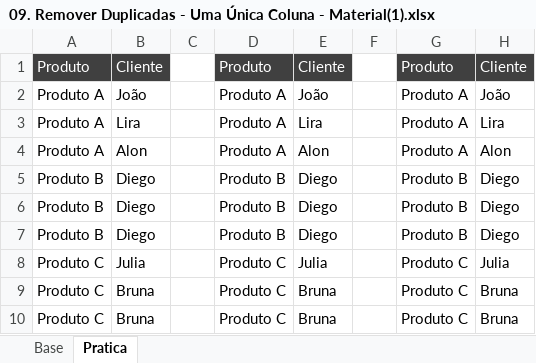
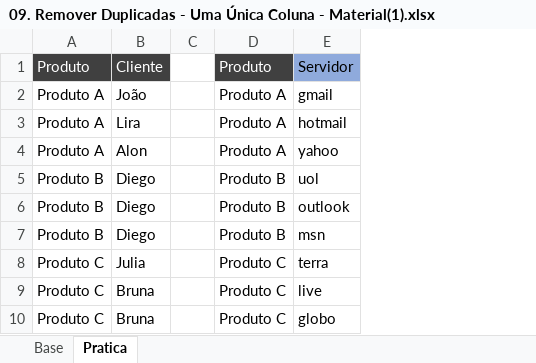
Before and after one commit to filipeAugusto99/Excel, an Excel workbook: 4-FerramentasDeDados/09. Remover Duplicadas - Uma Única Coluna - Material(1).xlsx, sheet Pratica, drawn as a sheet; values as stored, in another font and other column widths than the file's, no borders; removed rows and columns are numbered as before the commit, all else as after; the diff names each change by its address in the sheet, - before the commit and + after, or states it on an @@ line.

```diff
--- a/4-FerramentasDeDados/09. Remover Duplicadas - Uma Única Coluna - Material(1).xlsx (sheet Pratica)
+++ b/4-FerramentasDeDados/09. Remover Duplicadas - Uma Única Coluna - Material(1).xlsx (sheet Pratica)
-column E, rows 1-10: Cliente | João | Lira | Alon | Diego | Diego | Diego | Julia | Bruna | Bruna
-column F, empty
-column G, rows 1-10: Produto | Produto A | Produto A | Produto A | Produto B | Produto B | Produto B | Produto C | Produto C | Produto C
-column H, rows 1-10: Cliente | João | Lira | Alon | Diego | Diego | Diego | Julia | Bruna | Bruna
+column E, rows 1-10: Servidor | gmail | hotmail | yahoo | uol | outlook | msn | terra | live | globo
```
Also changed, not shown: sheet Base, 4-FerramentasDeDados/08. Preenchimento Relâmpago - Quando Usar - Material(1).xlsx, 1 other file.
